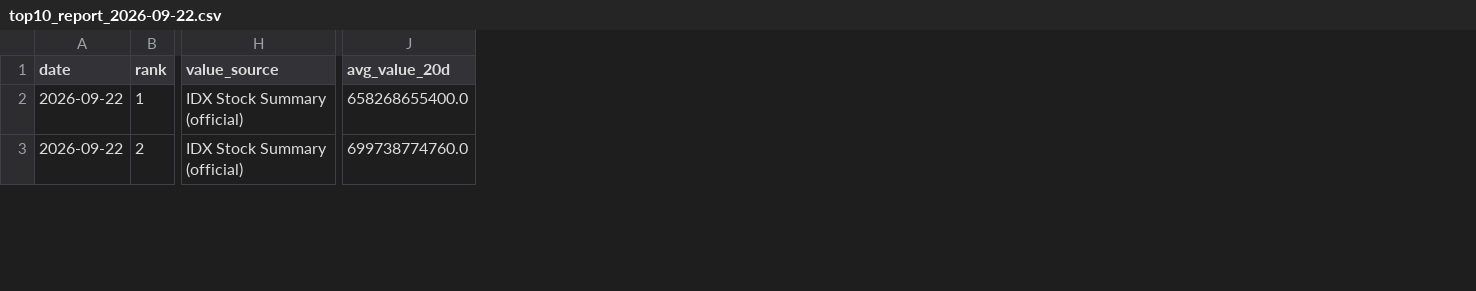
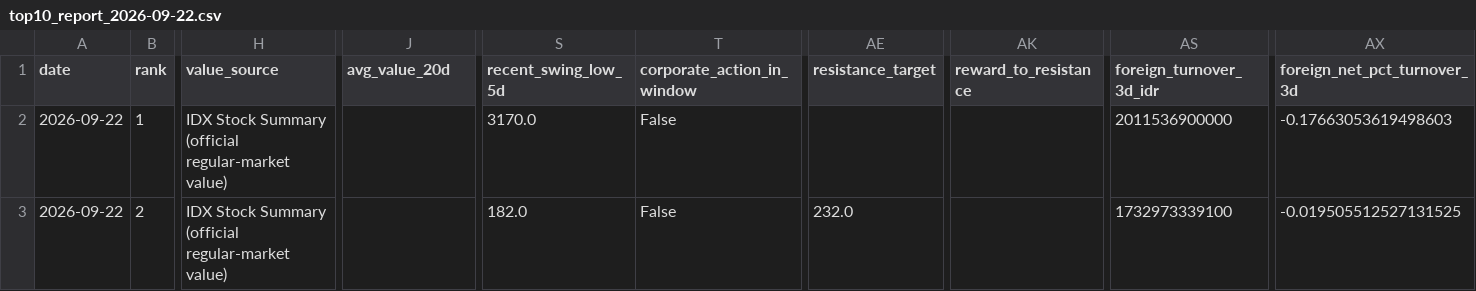
Before and after one commit to kevinnishitoyo/idx-top10-dashboard, a CSV file: reports/top10_report_2026-09-22.csv, drawn as a sheet; only a part is shown, gaps mark what is left out; the diff covers the shown part only; the diff names each change by its address in the sheet, - before the commit and + after, or states it on an @@ line.

```diff
--- a/reports/top10_report_2026-09-22.csv
+++ b/reports/top10_report_2026-09-22.csv
+column S (recent_swing_low_5d), rows 2-3: 3170.0 | 182.0
+column T (corporate_action_in_window), rows 2-3: False | False
+column AE (resistance_target), row 3: 232.0
+column AK (reward_to_resistance), empty
+column AS (foreign_turnover_3d_idr), rows 2-3: 2011536900000 | 1732973339100
+column AX (foreign_net_pct_turnover_3d), rows 2-3: -0.17663053619498603 | -0.019505512527131525
-H2:H3 (value_source): IDX Stock Summary (official)
+H2:H3 (value_source): IDX Stock Summary (official regular-market value)
-J2 (avg_value_20d): 658268655400.0
+J2 (avg_value_20d): (empty)
-J3 (avg_value_20d): 699738774760.0
+J3 (avg_value_20d): (empty)
```
Also changed, not shown: 96 edited cells elsewhere in this file, reports/news_2026-09-22.csv, 9 other files.
